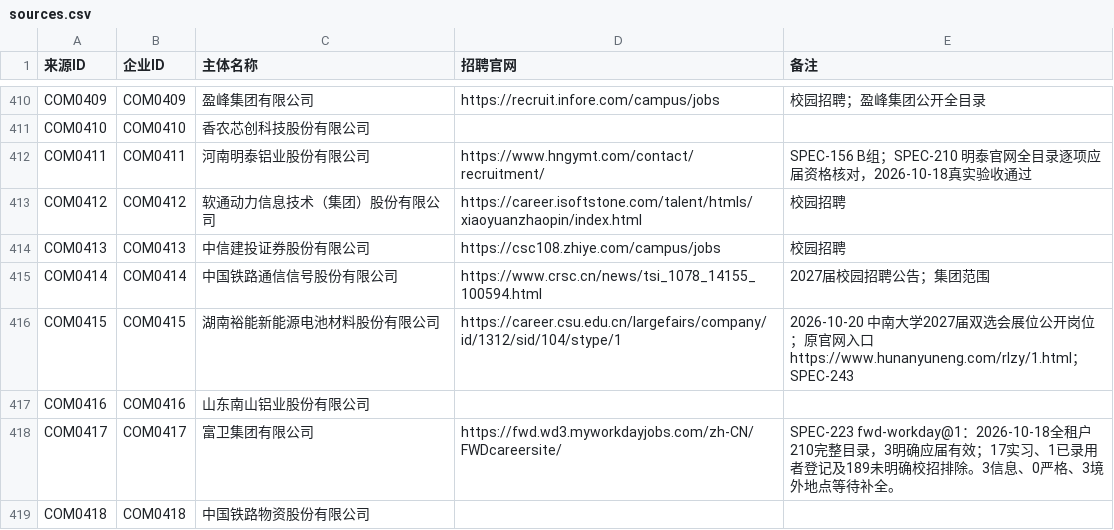
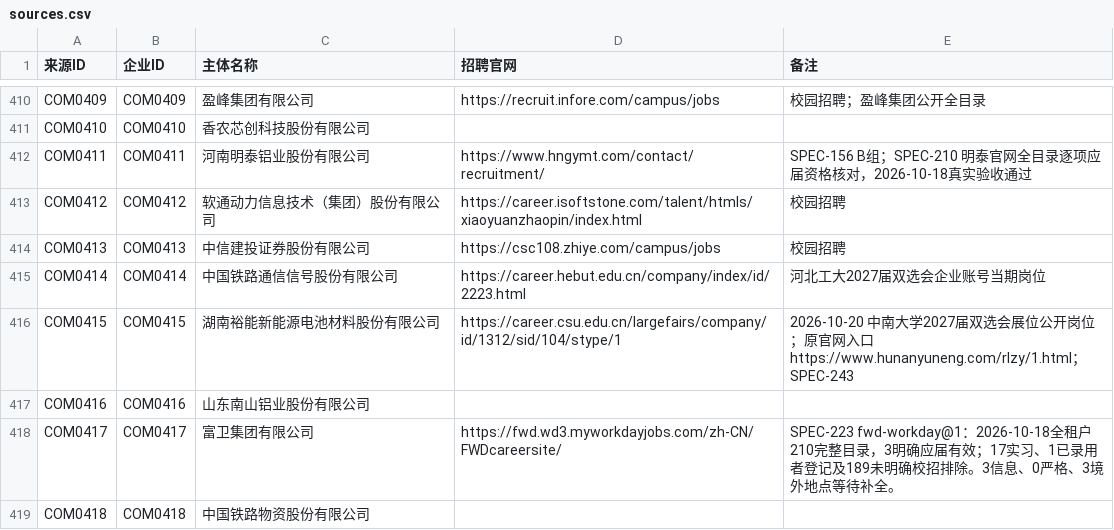
Before and after one commit to MorePeanuts/job-crawler, a CSV file: sites/sources.csv, drawn as a sheet; only a part is shown, gaps mark what is left out; the diff covers the shown part only.

```diff
--- a/sites/sources.csv
+++ b/sites/sources.csv
@@ -414,3 +414,3 @@ COM0412,COM0412,软通动力信息技术（集团）股份有限公司,https://c
 COM0413,COM0413,中信建投证券股份有限公司,https://csc108.zhiye.com/campus/jobs,校园招聘
-COM0414,COM0414,中国铁路通信信号股份有限公司,https://www.crsc.cn/news/tsi_1078_14155_100594.html,2027届校园招聘公告；集团范围
+COM0414,COM0414,中国铁路通信信号股份有限公司,https://career.hebut.edu.cn/company/index/id/2223.html,河北工大2027届双选会企业账号当期岗位
 COM0415,COM0415,湖南裕能新能源电池材料股份有限公司,https://career.csu.edu.cn/largefairs/company/id/1312/sid/104/stype/1,2026-10-20 中南大学2027届双选会展位公开岗位；原官网入口 https://www.hunanyuneng.com/rlzy/1.html；SPEC-243
```
Also changed, not shown: 10 edited cells elsewhere in this file, 8 other files.
